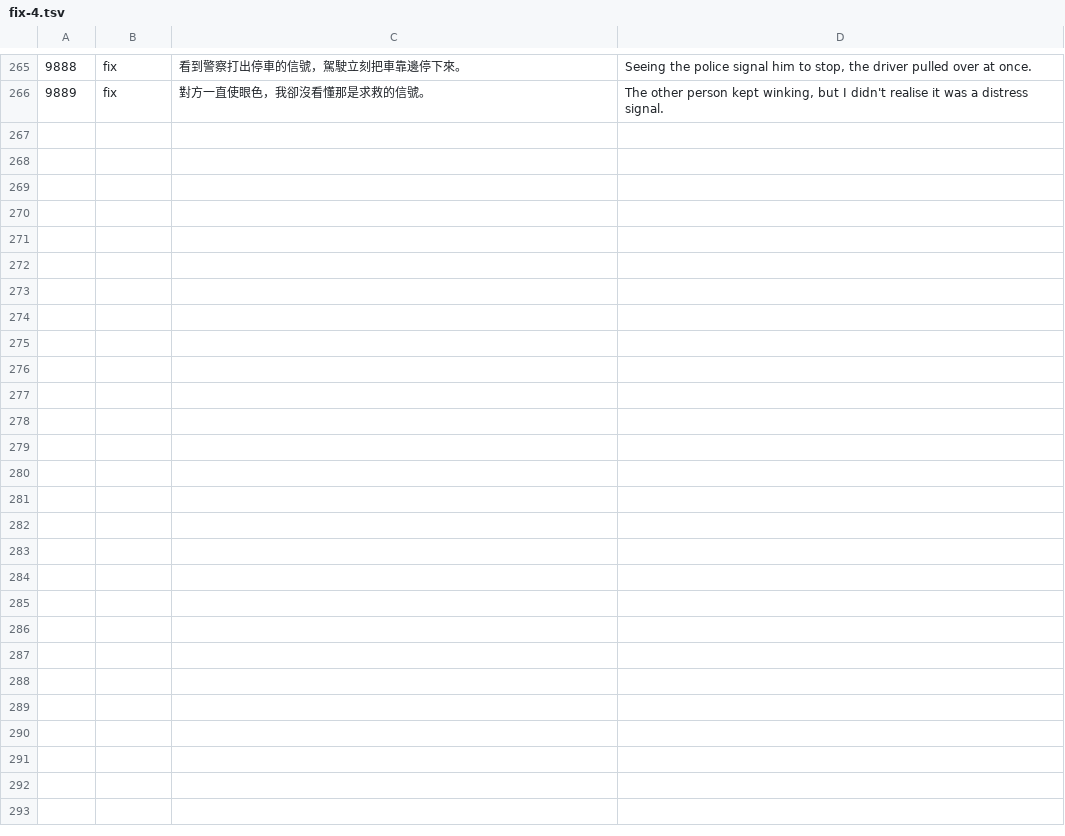
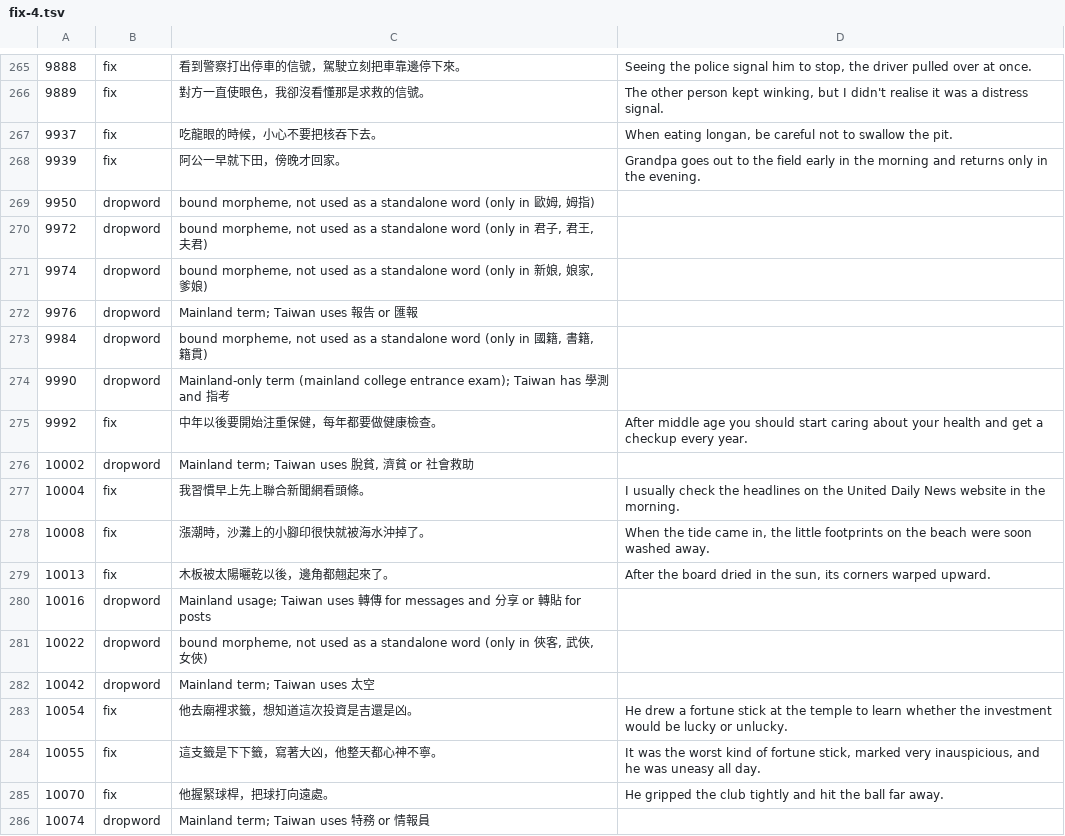
Before and after one commit to cristianbagrin/chinese-brain, a TSV file: data-src/examples/fix-4.tsv, drawn as a sheet; only a part is shown, gaps mark what is left out; the diff covers the shown part only.

```diff
--- a/data-src/examples/fix-4.tsv
+++ b/data-src/examples/fix-4.tsv
@@ -266 +266,21 @@
 9889	fix	對方一直使眼色，我卻沒看懂那是求救的信號。	The other person kept winking, but I didn't realise it was a distress signal.
+9937	fix	吃龍眼的時候，小心不要把核吞下去。	When eating longan, be careful not to swallow the pit.
+9939	fix	阿公一早就下田，傍晚才回家。	Grandpa goes out to the field early in the morning and returns only in the evening.
+9950	dropword	bound morpheme, not used as a standalone word (only in 歐姆, 姆指)
+9972	dropword	bound morpheme, not used as a standalone word (only in 君子, 君王, 夫君)
+9974	dropword	bound morpheme, not used as a standalone word (only in 新娘, 娘家, 爹娘)
+9976	dropword	Mainland term; Taiwan uses 報告 or 匯報
+9984	dropword	bound morpheme, not used as a standalone word (only in 國籍, 書籍, 籍貫)
+9990	dropword	Mainland-only term (mainland college entrance exam); Taiwan has 學測 and 指考
+9992	fix	中年以後要開始注重保健，每年都要做健康檢查。	After middle age you should start caring about your health and get a checkup every year.
+10002	dropword	Mainland term; Taiwan uses 脫貧, 濟貧 or 社會救助
+10004	fix	我習慣早上先上聯合新聞網看頭條。	I usually check the headlines on the United Daily News website in the morning.
+10008	fix	漲潮時，沙灘上的小腳印很快就被海水沖掉了。	When the tide came in, the little footprints on the beach were soon washed away.
+10013	fix	木板被太陽曬乾以後，邊角都翹起來了。	After the board dried in the sun, its corners warped upward.
+10016	dropword	Mainland usage; Taiwan uses 轉傳 for messages and 分享 or 轉貼 for posts
+10022	dropword	bound morpheme, not used as a standalone word (only in 俠客, 武俠, 女俠)
+10042	dropword	Mainland term; Taiwan uses 太空
+10054	fix	他去廟裡求籤，想知道這次投資是吉還是凶。	He drew a fortune stick at the temple to learn whether the investment would be lucky or unlucky.
+10055	fix	這支籤是下下籤，寫著大凶，他整天都心神不寧。	It was the worst kind of fortune stick, marked very inauspicious, and he was uneasy all day.
+10070	fix	他握緊球桿，把球打向遠處。	He gripped the club tightly and hit the ball far away.
+10074	dropword	Mainland term; Taiwan uses 特務 or 情報員
```
Also changed, not shown: 24 added rows elsewhere in this file, data-src/examples/fix-2.tsv, data-src/examples/fix-3.tsv, 8 other files.
